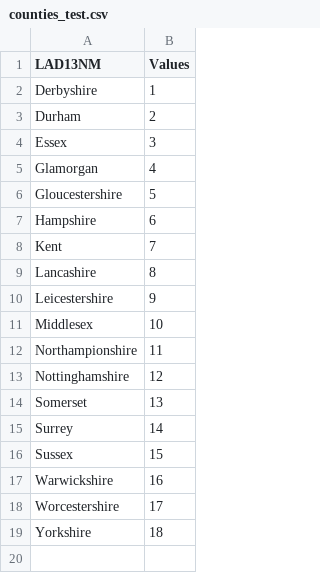
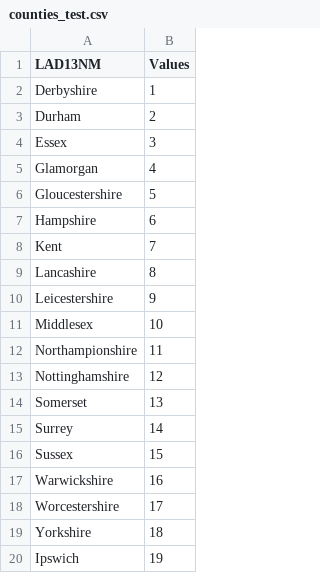
Before and after one commit to harrylawson37/CountyCricketViz, a CSV file: counties_test.csv, drawn as a sheet.

Commit message:
Updated file

```diff
--- a/counties_test.csv
+++ b/counties_test.csv
@@ -19 +19,2 @@ Worcestershire,17
 Yorkshire,18
+Ipswich,19
```
